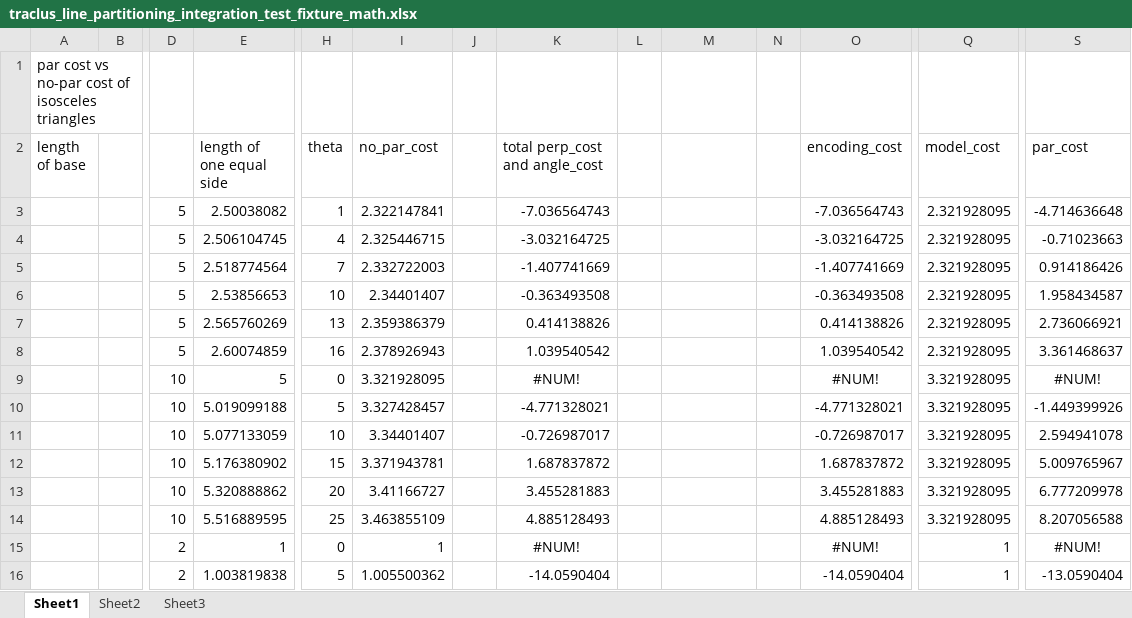
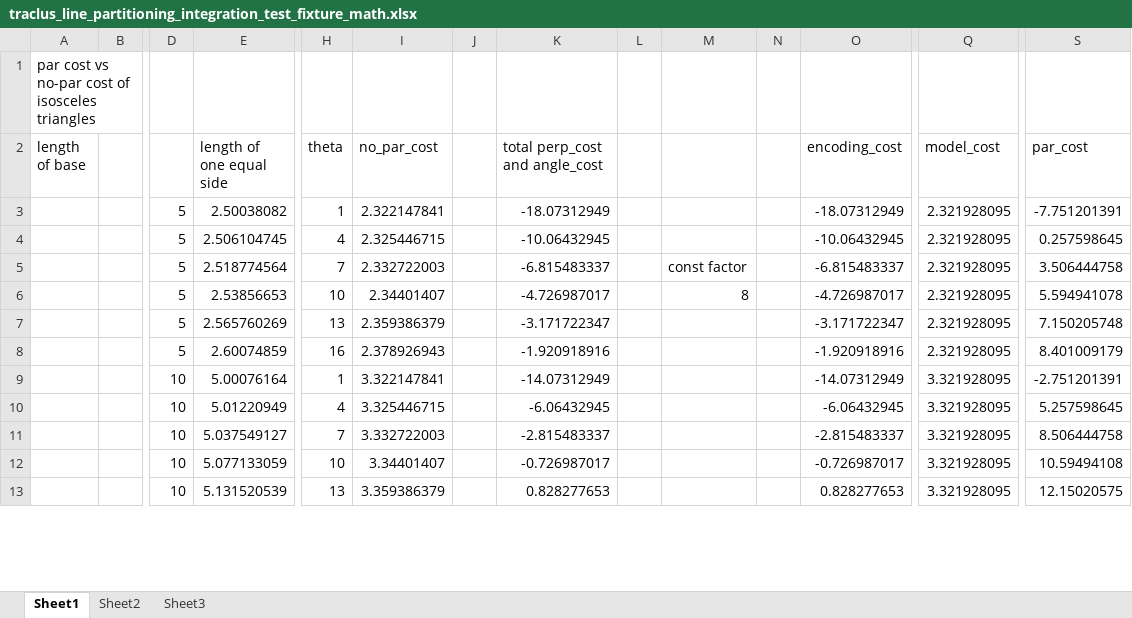
Before and after one commit to apolcyn/traclus_for_pedestrians, an Excel workbook: integ_tests/partitioning/excel_sheet_for_partition_test_data/traclus_line_partitioning_integration_test_fixture_math.xlsx, sheet Sheet1, drawn as a sheet; only a part is shown, gaps mark what is left out; values as stored, in another font and other column widths than the file's, no borders; charts and pictures not drawn; removed rows and columns are numbered as before the commit, all else as after; rows hold the shown columns only; the diff covers the shown part only; the diff names each change by its address in the sheet, - before the commit and + after, or states it on an @@ line.

```diff
--- a/integ_tests/partitioning/excel_sheet_for_partition_test_data/traclus_line_partitioning_integration_test_fixture_math.xlsx (sheet Sheet1)
+++ b/integ_tests/partitioning/excel_sheet_for_partition_test_data/traclus_line_partitioning_integration_test_fixture_math.xlsx (sheet Sheet1)
-K3 (total perp_cost and angle_cost): -7.036564743
+K3 (total perp_cost and angle_cost): -18.07312949
-O3 (encoding_cost): -7.036564743
+O3 (encoding_cost): -18.07312949
-S3 (par_cost): -4.714636648
+S3 (par_cost): -7.751201391
-K4 (total perp_cost and angle_cost): -3.032164725
+K4 (total perp_cost and angle_cost): -10.06432945
-O4 (encoding_cost): -3.032164725
+O4 (encoding_cost): -10.06432945
-S4 (par_cost): -0.71023663
+S4 (par_cost): 0.257598645
-K5 (total perp_cost and angle_cost): -1.407741669
+K5 (total perp_cost and angle_cost): -6.815483337
-M5: (empty)
+M5: const factor
-O5 (encoding_cost): -1.407741669
+O5 (encoding_cost): -6.815483337
-S5 (par_cost): 0.914186426
+S5 (par_cost): 3.506444758
-K6 (total perp_cost and angle_cost): -0.363493508
+K6 (total perp_cost and angle_cost): -4.726987017
-M6: (empty)
+M6: 8
-O6 (encoding_cost): -0.363493508
+O6 (encoding_cost): -4.726987017
-S6 (par_cost): 1.958434587
+S6 (par_cost): 5.594941078
-K7 (total perp_cost and angle_cost): 0.414138826
+K7 (total perp_cost and angle_cost): -3.171722347
-O7 (encoding_cost): 0.414138826
+O7 (encoding_cost): -3.171722347
-S7 (par_cost): 2.736066921
+S7 (par_cost): 7.150205748
-K8 (total perp_cost and angle_cost): 1.039540542
+K8 (total perp_cost and angle_cost): -1.920918916
-O8 (encoding_cost): 1.039540542
+O8 (encoding_cost): -1.920918916
-S8 (par_cost): 3.361468637
+S8 (par_cost): 8.401009179
-row 9:  |  | 10 | 5 | 0 | 3.321928095 |  | #NUM! |  |  |  | #NUM! | 3.321928095 | #NUM!
-row 10:  |  | 10 | 5.019099188 | 5 | 3.327428457 |  | -4.771328021 |  |  |  | -4.771328021 | 3.321928095 | -1.449399926
+row 9:  |  | 10 | 5.00076164 | 1 | 3.322147841 |  | -14.07312949 |  |  |  | -14.07312949 | 3.321928095 | -2.751201391
+row 10:  |  | 10 | 5.01220949 | 4 | 3.325446715 |  | -6.06432945 |  |  |  | -6.06432945 | 3.321928095 | 5.257598645
+row 11:  |  | 10 | 5.037549127 | 7 | 3.332722003 |  | -2.815483337 |  |  |  | -2.815483337 | 3.321928095 | 8.506444758
-S12 (par_cost): 2.594941078
+S12 (par_cost): 10.59494108
-row 12:  |  | 10 | 5.176380902 | 15 | 3.371943781 |  | 1.687837872 |  |  |  | 1.687837872 | 3.321928095 | 5.009765967
-row 13:  |  | 10 | 5.320888862 | 20 | 3.41166727 |  | 3.455281883 |  |  |  | 3.455281883 | 3.321928095 | 6.777209978
-row 14:  |  | 10 | 5.516889595 | 25 | 3.463855109 |  | 4.885128493 |  |  |  | 4.885128493 | 3.321928095 | 8.207056588
-row 15:  |  | 2 | 1 | 0 | 1 |  | #NUM! |  |  |  | #NUM! | 1 | #NUM!
-row 16:  |  | 2 | 1.003819838 | 5 | 1.005500362 |  | -14.0590404 |  |  |  | -14.0590404 | 1 | -13.0590404
+row 13:  |  | 10 | 5.131520539 | 13 | 3.359386379 |  | 0.828277653 |  |  |  | 0.828277653 | 3.321928095 | 12.15020575
```
Also changed, not shown: 6 added rows, 3 removed rows and 1 edited cell elsewhere in this sheet, formulas that keep their value, charts or pictures, 6 other files.
